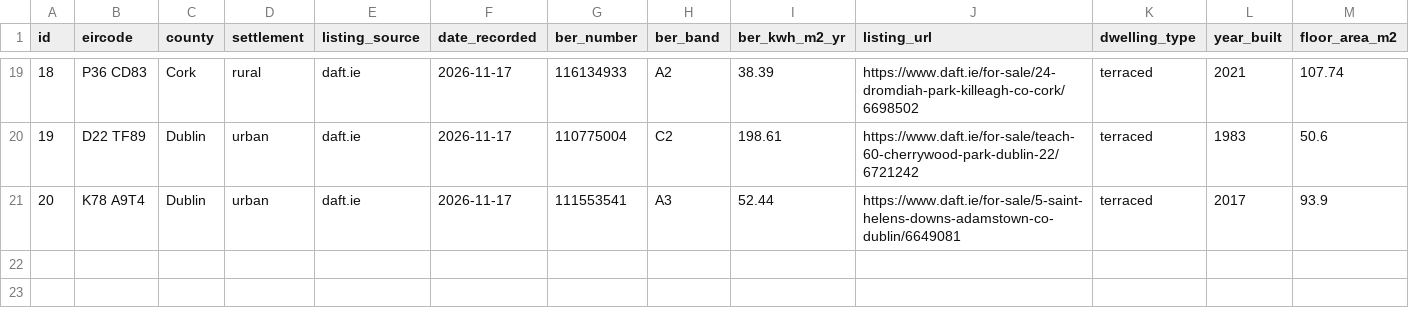
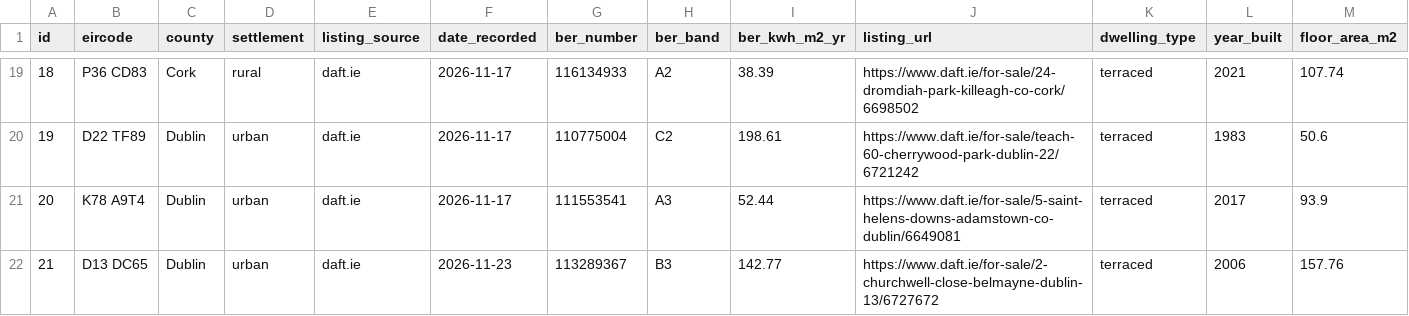
Before and after one commit to Nasheor/BERAutomation, a CSV file: data/validation/official/sample.csv, drawn as a sheet; only a part is shown, gaps mark what is left out; rows hold the shown columns only; the diff names each change by its address in the sheet, - before the commit and + after, or states it on an @@ line.

Commit message:
feat: add home 21, the first collected with clipboard mode
Every value for D13 DC65 was read from the copied daft.ie and register
pages, so the parsers work on real pages as well as the test text.

```diff
--- a/data/validation/official/sample.csv
+++ b/data/validation/official/sample.csv
+row 22: 21 | D13 DC65 | Dublin | urban | daft.ie | 2026-11-23 | 113289367 | B3 | 142.77 | https://www.daft.ie/for-sale/2-churchwell-close-belmayne-dublin-13/6727672 | terraced | 2006 | 157.76
```
Also changed, not shown: 1 other file.
